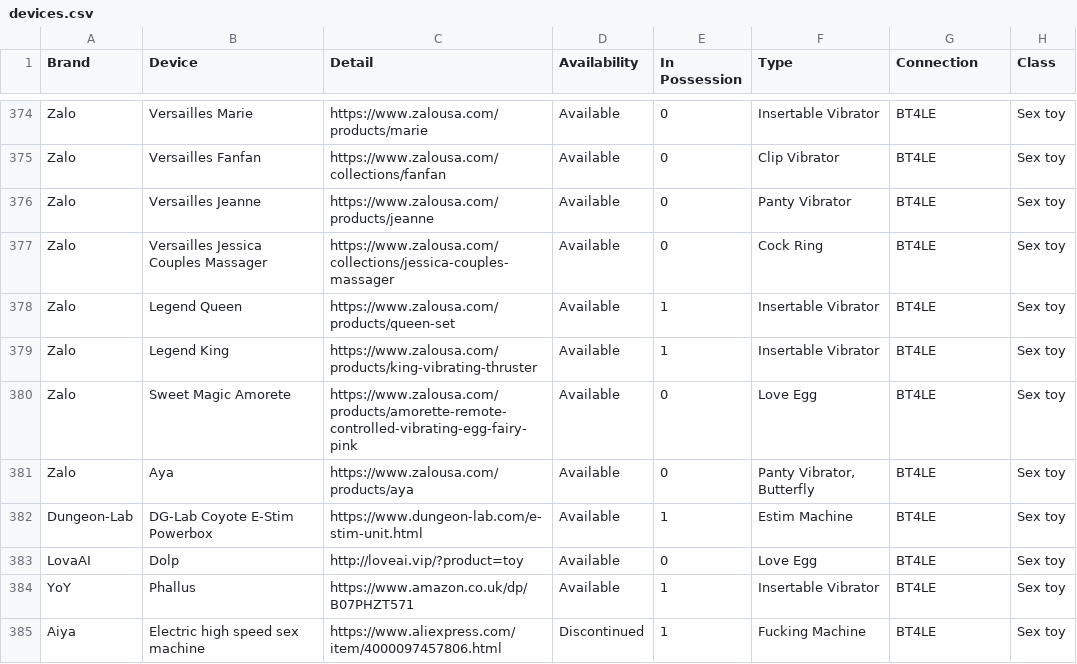
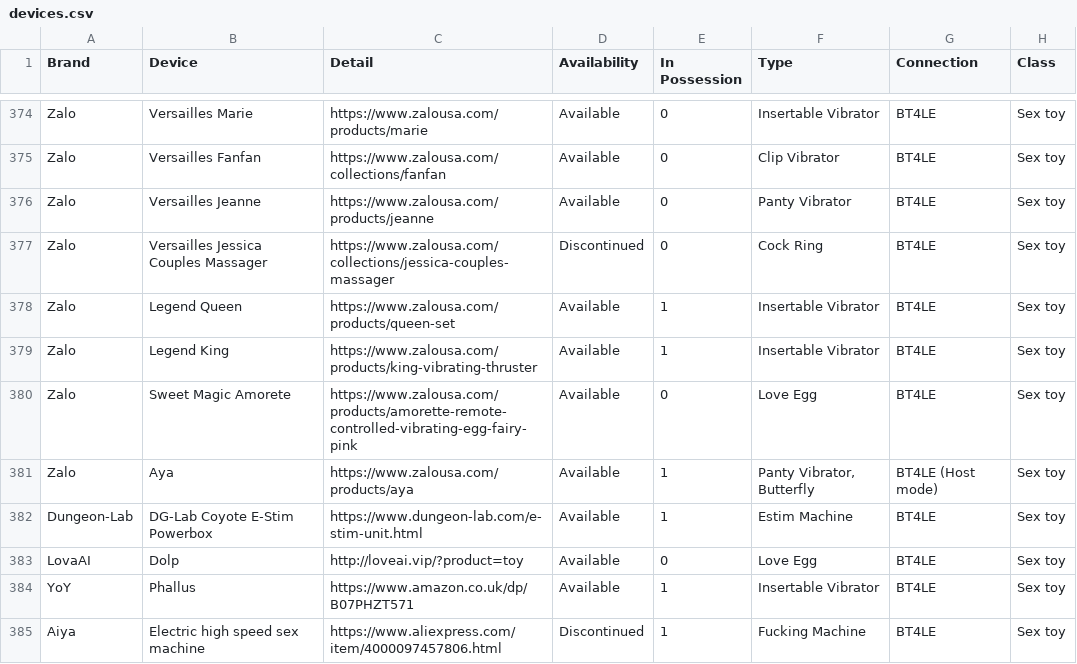
Before and after one commit to blackspherefollower/IoSTIndex, a CSV file: src/data/devices.csv, drawn as a sheet; only a part is shown, gaps mark what is left out; the diff names each change by its address in the sheet, - before the commit and + after, or states it on an @@ line.

```diff
--- a/src/data/devices.csv
+++ b/src/data/devices.csv
-D377 (Availability): Available
+D377 (Availability): Discontinued
-E381 (In Possession): 0
+E381 (In Possession): 1
-G381 (Connection): BT4LE
+G381 (Connection): BT4LE (Host mode)
```
